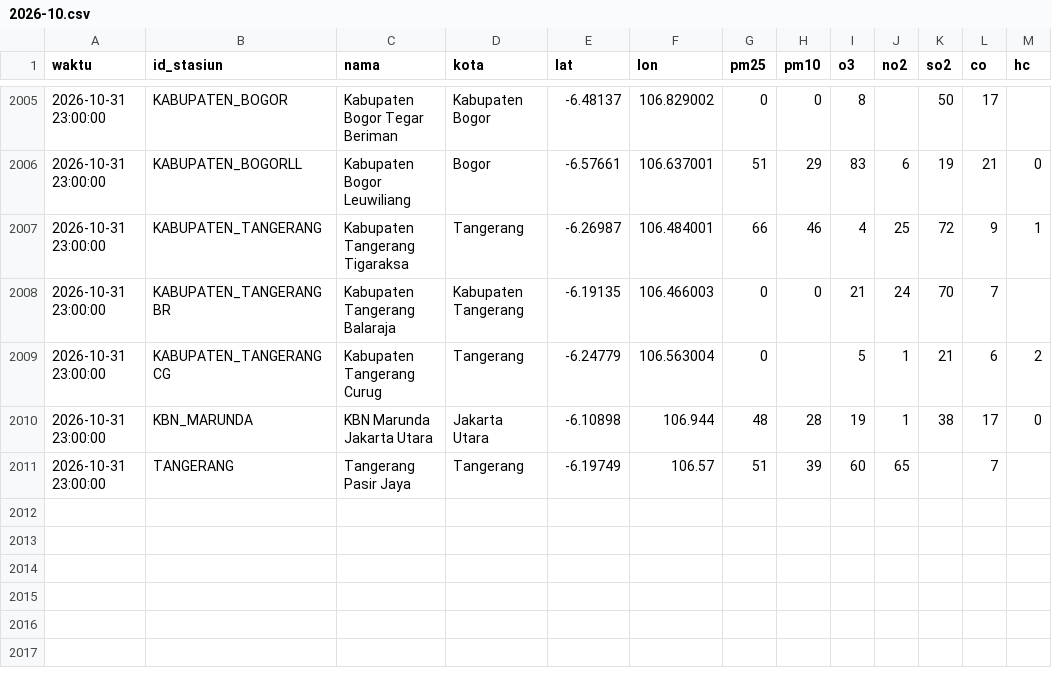
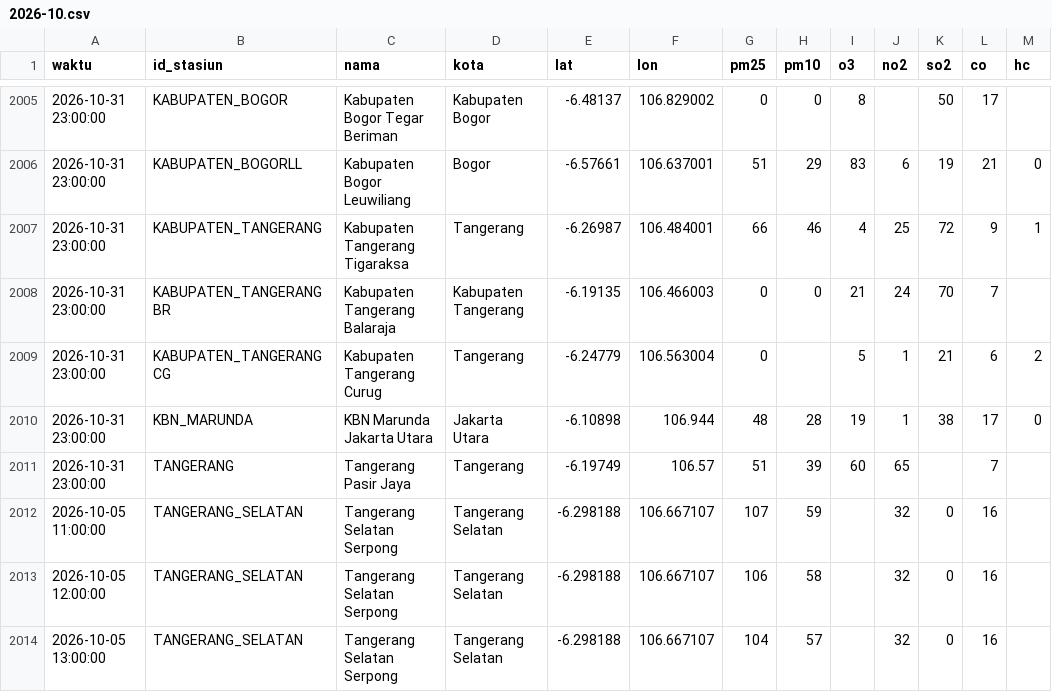
Before and after one commit to farrelzaki/NalarRuang, a CSV file: data/udara/ispu_klh/2026-10.csv, drawn as a sheet; only a part is shown, gaps mark what is left out.

```diff
--- a/data/udara/ispu_klh/2026-10.csv
+++ b/data/udara/ispu_klh/2026-10.csv
@@ -2011 +2011,4 @@ waktu,id_stasiun,nama,kota,lat,lon,pm25,pm10,o3,no2,so2,co,hc
 2026-10-31 23:00:00,TANGERANG,Tangerang Pasir Jaya,Tangerang,-6.19749,106.57,51,39,60,65,,7,
+2026-10-05 11:00:00,TANGERANG_SELATAN,Tangerang Selatan Serpong,Tangerang Selatan,-6.298188,106.667107,107,59,,32,0,16,
+2026-10-05 12:00:00,TANGERANG_SELATAN,Tangerang Selatan Serpong,Tangerang Selatan,-6.298188,106.667107,106,58,,32,0,16,
+2026-10-05 13:00:00,TANGERANG_SELATAN,Tangerang Selatan Serpong,Tangerang Selatan,-6.298188,106.667107,104,57,,32,0,16,
```
Also changed, not shown: 1 other file.
